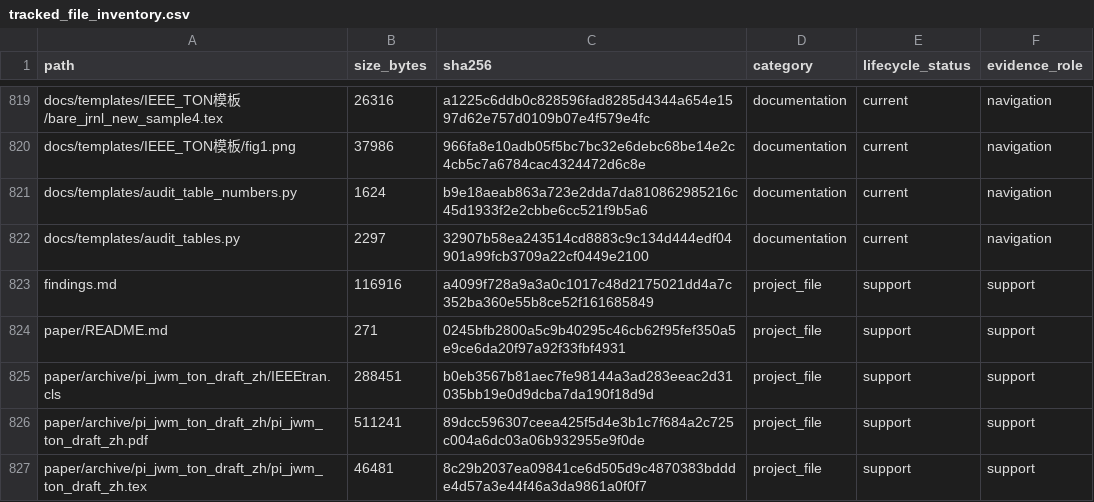
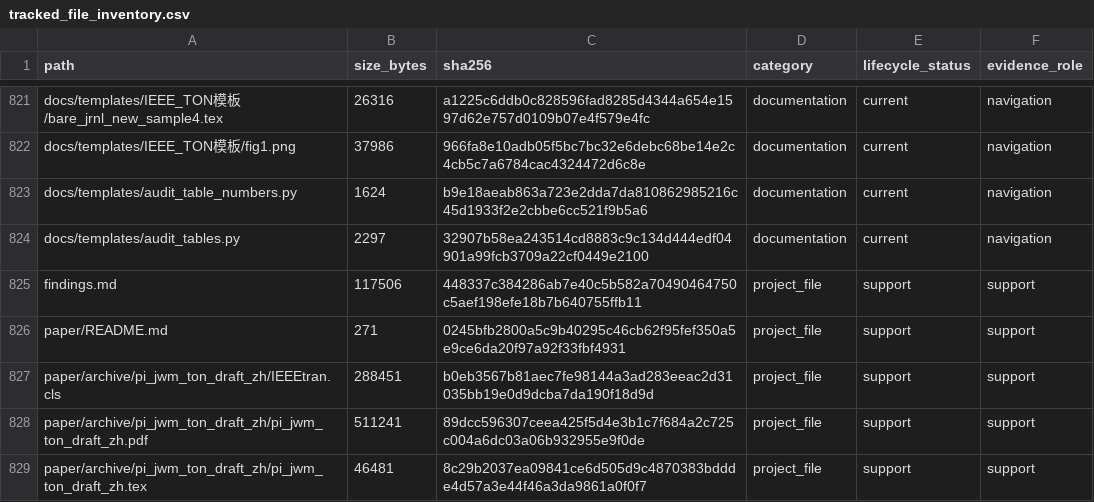
Before and after one commit to yys806/network-state-world-model, a CSV file: docs/registries/generated/tracked_file_inventory.csv, drawn as a sheet; only a part is shown, gaps mark what is left out; the diff covers the shown part only.

```diff
--- a/docs/registries/generated/tracked_file_inventory.csv
+++ b/docs/registries/generated/tracked_file_inventory.csv
@@ -822,3 +824,3 @@ docs/templates/audit_table_numbers.py,1624,b9e18aeab863a723e2dda7da810862985216c
 docs/templates/audit_tables.py,2297,32907b58ea243514cd8883c9c134d444edf04901a99fcb3709a22cf0449e2100,documentation,current,navigation
-findings.md,116916,a4099f728a9a3a0c1017c48d2175021dd4a7c352ba360e55b8ce52f161685849,project_file,support,support
+findings.md,117506,448337c384286ab7e40c5b582a70490464750c5aef198efe18b7b640755ffb11,project_file,support,support
 paper/README.md,271,0245bfb2800a5c9b40295c46cb62f95fef350a5e9ce6da20f97a92f33fbf4931,project_file,support,support
```
Also changed, not shown: 2 added rows and 26 edited cells elsewhere in this file, docs/registries/generated/artifact_catalog.csv, 18 other files.
